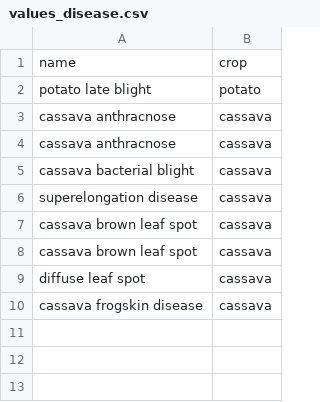
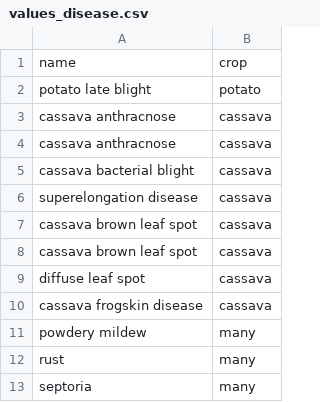
Before and after one commit to controvoc/terminag, a CSV file: values/values_disease.csv, drawn as a sheet; the diff names each change by its address in the sheet, - before the commit and + after, or states it on an @@ line.

```diff
--- a/values/values_disease.csv
+++ b/values/values_disease.csv
+row 11: powdery mildew | many
+row 12: rust | many
+row 13: septoria | many
```
Also changed, not shown: variables/variables_emission.csv, variables/variables_livestock.csv.
